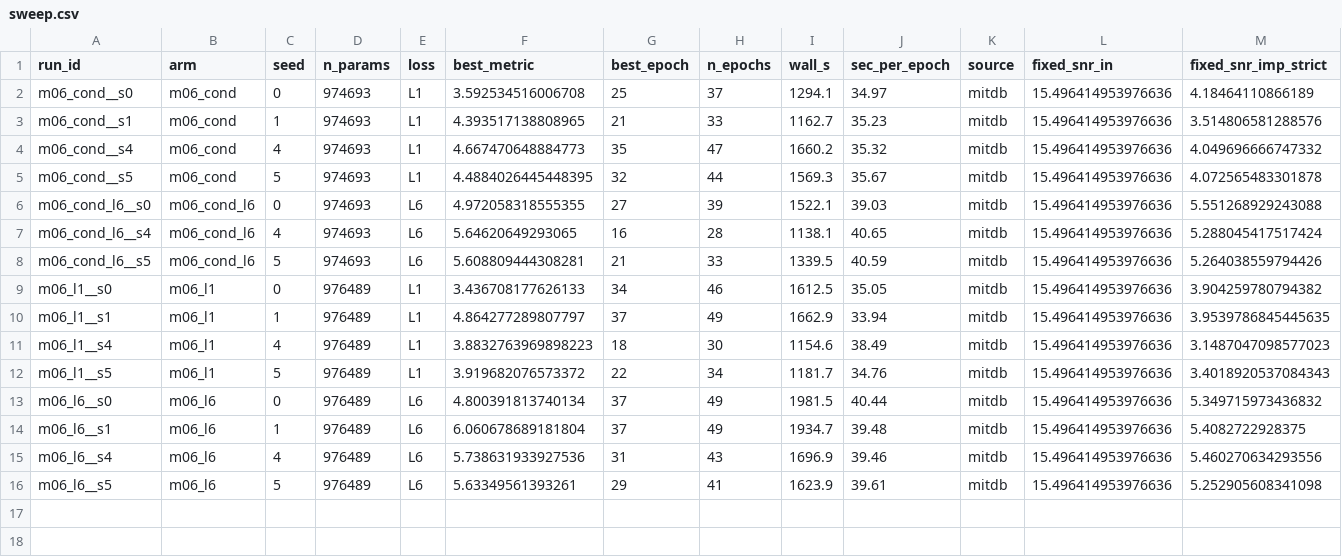
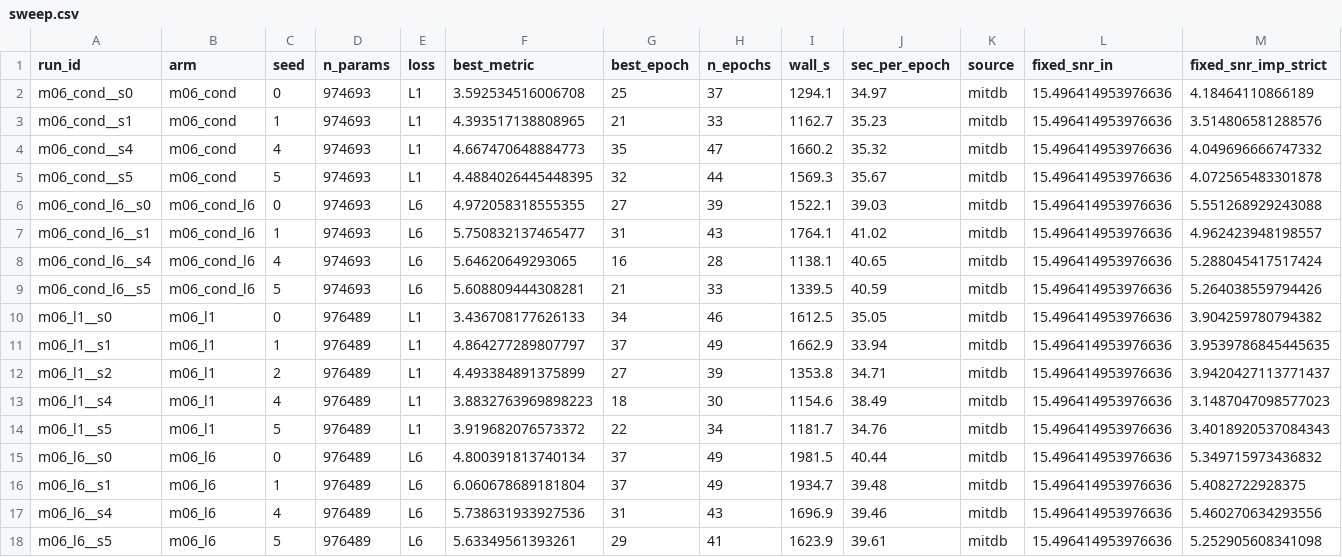
Before and after one commit to userpawbaw/ECG_denoising_method_comparision, a CSV file: results/ext/l6cond/sweep.csv, drawn as a sheet; only a part is shown; rows hold the shown columns only; the diff names each change by its address in the sheet, - before the commit and + after, or states it on an @@ line.

```diff
--- a/results/ext/l6cond/sweep.csv
+++ b/results/ext/l6cond/sweep.csv
+row 7: m06_cond_l6__s1 | m06_cond_l6 | 1 | 974693 | L6 | 5.750832137465477 | 31 | 43 | 1764.1 | 41.02 | mitdb | 15.496414953976636 | 4.962423948198557
+row 12: m06_l1__s2 | m06_l1 | 2 | 976489 | L1 | 4.493384891375899 | 27 | 39 | 1353.8 | 34.71 | mitdb | 15.496414953976636 | 3.9420427113771437
```
Also changed, not shown: results/ext/l6cond/m06_cond_l6__s1/log.csv, 11 other files.
